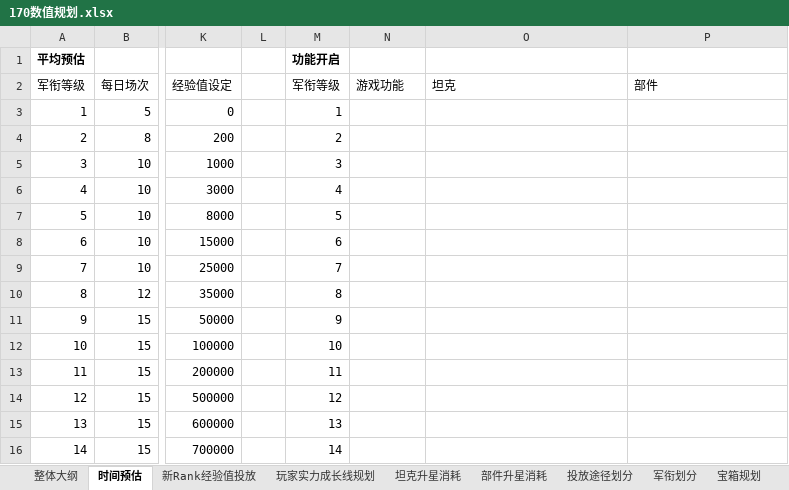
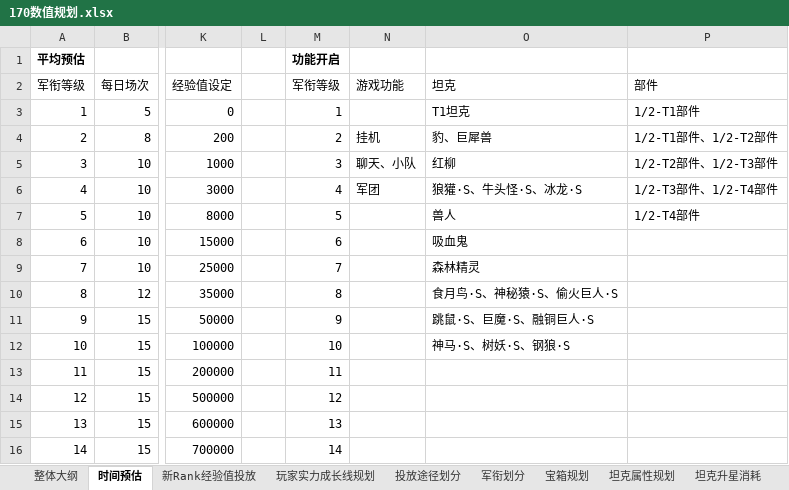
Before and after one commit to JakeYu1212/Notes, an Excel workbook: [Work]/170数值/170数值规划.xlsx, sheet 时间预估, drawn as a sheet; only a part is shown, gaps mark what is left out; values as stored, in another font and other column widths than the file's, no borders; the diff names each change by its address in the sheet, - before the commit and + after, or states it on an @@ line.

```diff
--- a/[Work]/170数值/170数值规划.xlsx (sheet 时间预估)
+++ b/[Work]/170数值/170数值规划.xlsx (sheet 时间预估)
@@ sheet tab order changed: 整体大纲 | 时间预估 | 新Rank经验值投放 | 玩家实力成长线规划 | 投放途径划分 | 军衔划分 | 宝箱规划 | 坦克属性规划 | 坦克升星消耗 @@
-O3: (empty)
+O3: T1坦克
-P3: (empty)
+P3: 1/2-T1部件
-N4: (empty)
+N4: 挂机
-O4: (empty)
+O4: 豹、巨犀兽
-P4: (empty)
+P4: 1/2-T1部件、1/2-T2部件
-N5: (empty)
+N5: 聊天、小队
-O5: (empty)
+O5: 红柳
-P5: (empty)
+P5: 1/2-T2部件、1/2-T3部件
-N6: (empty)
+N6: 军团
-O6: (empty)
+O6: 狼獾·S、牛头怪·S、冰龙·S
-P6: (empty)
+P6: 1/2-T3部件、1/2-T4部件
-O7: (empty)
+O7: 兽人
-P7: (empty)
+P7: 1/2-T4部件
-O8: (empty)
+O8: 吸血鬼
-O9: (empty)
+O9: 森林精灵
-O10: (empty)
+O10: 食月鸟·S、神秘猿·S、偷火巨人·S
-O11: (empty)
+O11: 跳鼠·S、巨魔·S、融铜巨人·S
-O12: (empty)
+O12: 神马·S、树妖·S、钢狼·S
```
Also changed, not shown: sheet 投放途径划分, sheet 玩家实力成长线规划, sheet 坦克升星消耗, sheet 宝箱规划, sheet 坦克属性规划, other sheet tabs, formulas that keep their value, charts or pictures.
